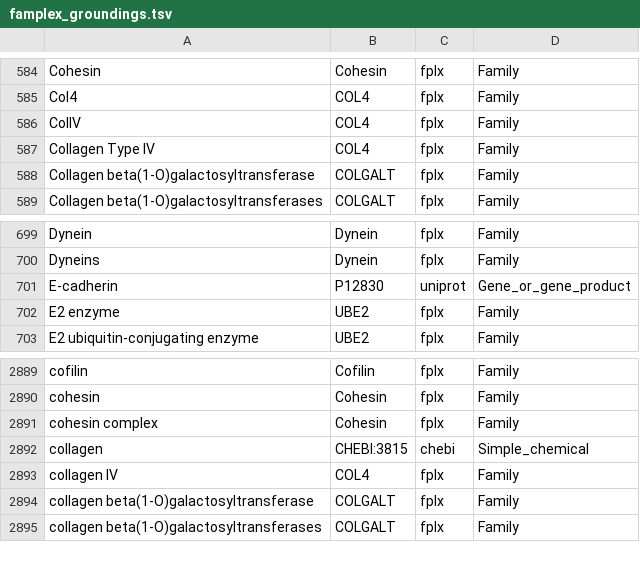
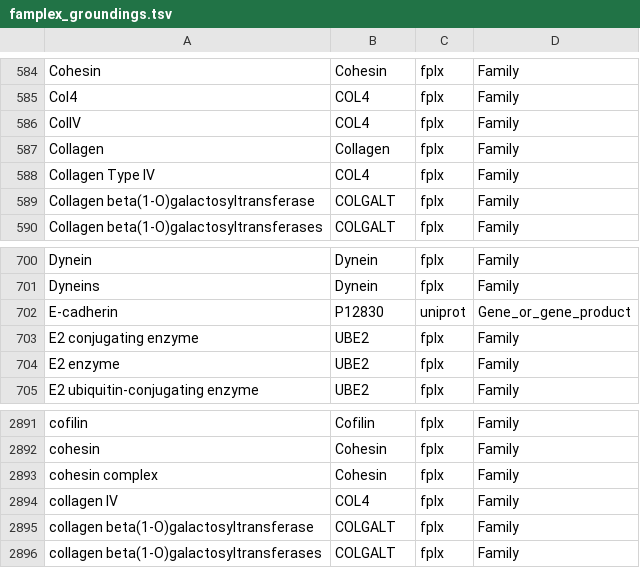
Before and after one commit to wikipathways/famplex, a TSV file: export/famplex_groundings.tsv, drawn as a sheet; only a part is shown, gaps mark what is left out; removed rows and columns are numbered as before the commit, all else as after; the diff names each change by its address in the sheet, - before the commit and + after, or states it on an @@ line.

```diff
--- a/export/famplex_groundings.tsv
+++ b/export/famplex_groundings.tsv
+row 587: Collagen | Collagen | fplx | Family
+row 703: E2 conjugating enzyme | UBE2 | fplx | Family
-row 2892: collagen | CHEBI:3815 | chebi | Simple_chemical
```
Also changed, not shown: export/hgnc_symbol_map.csv, 2 other files.
